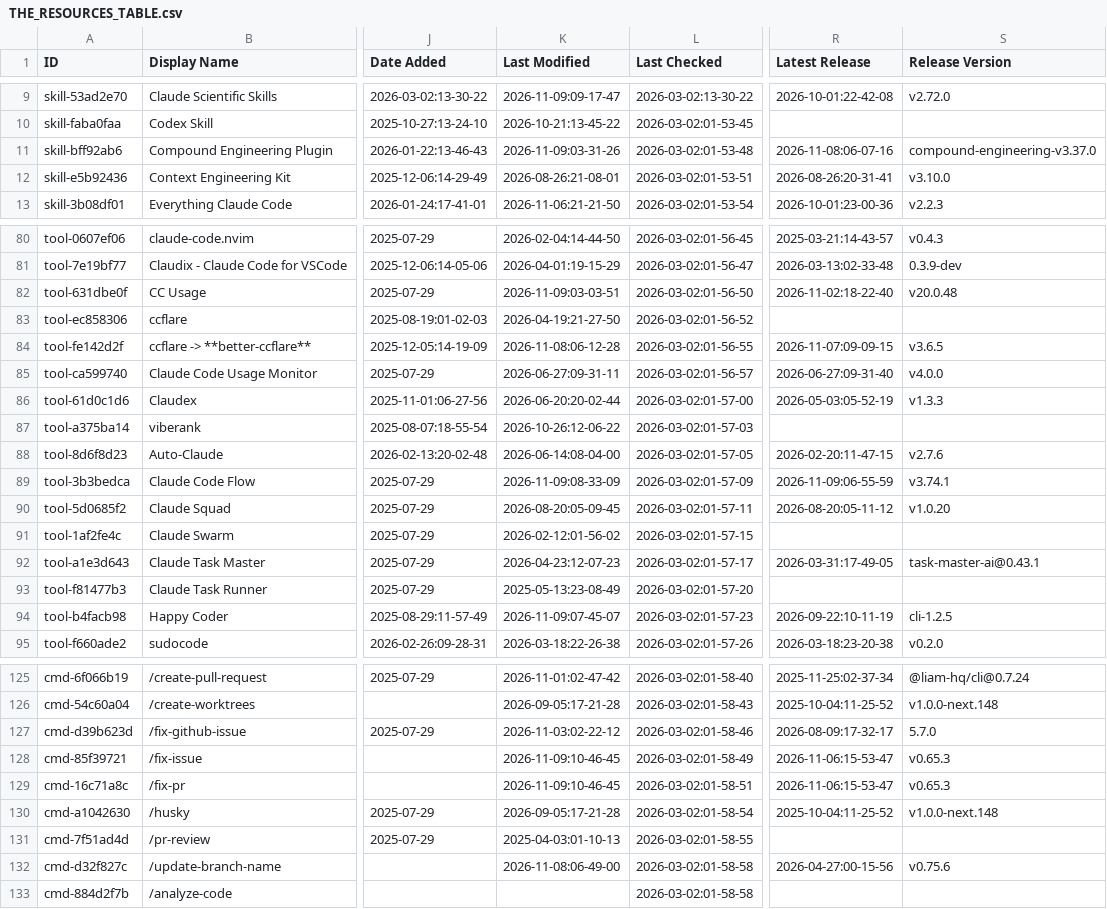
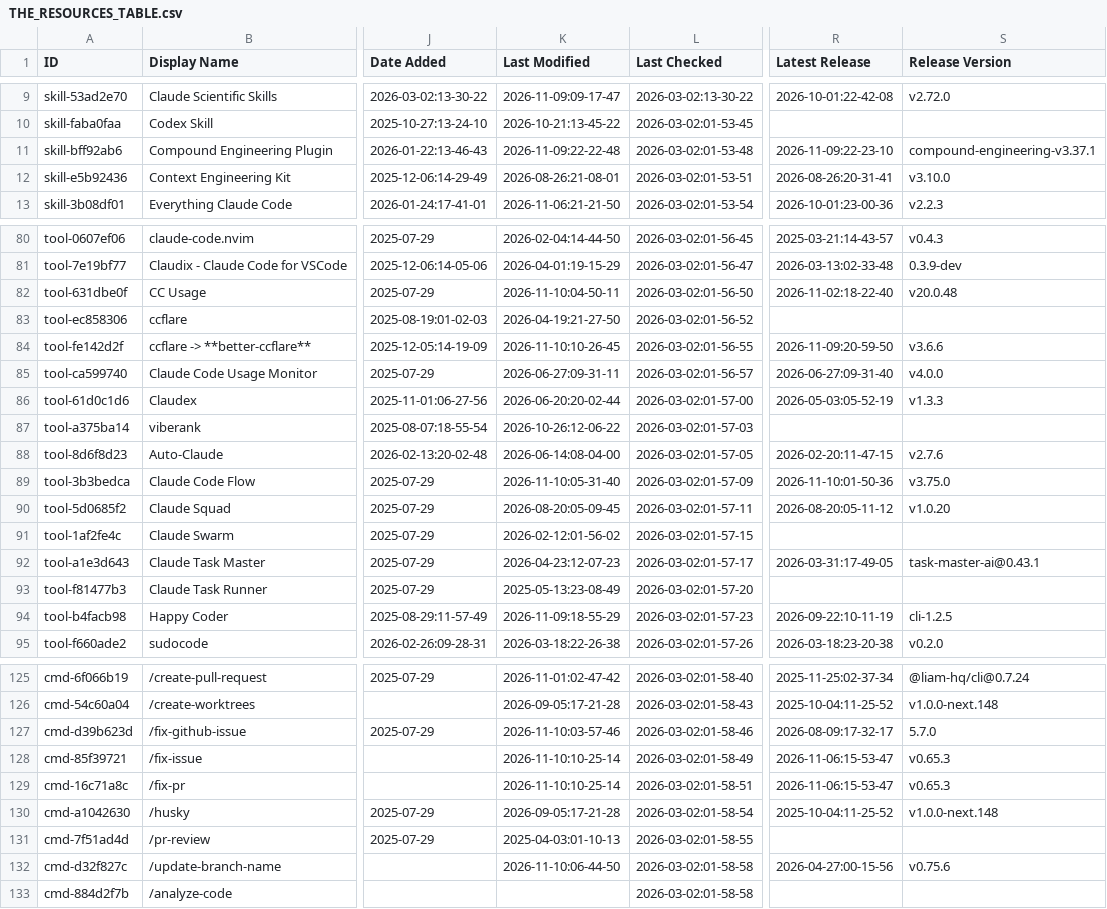
Before and after one commit to claw-army/awesome-claude-code, a CSV file: THE_RESOURCES_TABLE.csv, drawn as a sheet; only a part is shown, gaps mark what is left out; the diff covers the shown part only; the diff names each change by its address in the sheet, - before the commit and + after, or states it on an @@ line.

```diff
--- a/THE_RESOURCES_TABLE.csv
+++ b/THE_RESOURCES_TABLE.csv
-K11 (Last Modified): 2026-11-09:03-31-26
+K11 (Last Modified): 2026-11-09:22-22-48
-R11 (Latest Release): 2026-11-08:06-07-16
+R11 (Latest Release): 2026-11-09:22-23-10
-S11 (Release Version): compound-engineering-v3.37.0
+S11 (Release Version): compound-engineering-v3.37.1
-K82 (Last Modified): 2026-11-09:03-03-51
+K82 (Last Modified): 2026-11-10:04-50-11
-K84 (Last Modified): 2026-11-08:06-12-28
+K84 (Last Modified): 2026-11-10:10-26-45
-R84 (Latest Release): 2026-11-07:09-09-15
+R84 (Latest Release): 2026-11-09:20-59-50
-S84 (Release Version): v3.6.5
+S84 (Release Version): v3.6.6
-K89 (Last Modified): 2026-11-09:08-33-09
+K89 (Last Modified): 2026-11-10:05-31-40
-R89 (Latest Release): 2026-11-09:06-55-59
+R89 (Latest Release): 2026-11-10:01-50-36
-S89 (Release Version): v3.74.1
+S89 (Release Version): v3.75.0
-K94 (Last Modified): 2026-11-09:07-45-07
+K94 (Last Modified): 2026-11-09:18-55-29
-K127 (Last Modified): 2026-11-03:02-22-12
+K127 (Last Modified): 2026-11-10:03-57-46
-K128:K129 (Last Modified): 2026-11-09:10-46-45
+K128:K129 (Last Modified): 2026-11-10:10-25-14
-K132 (Last Modified): 2026-11-08:06-49-00
+K132 (Last Modified): 2026-11-10:06-44-50
```
Also changed, not shown: 34 edited cells elsewhere in this file.
